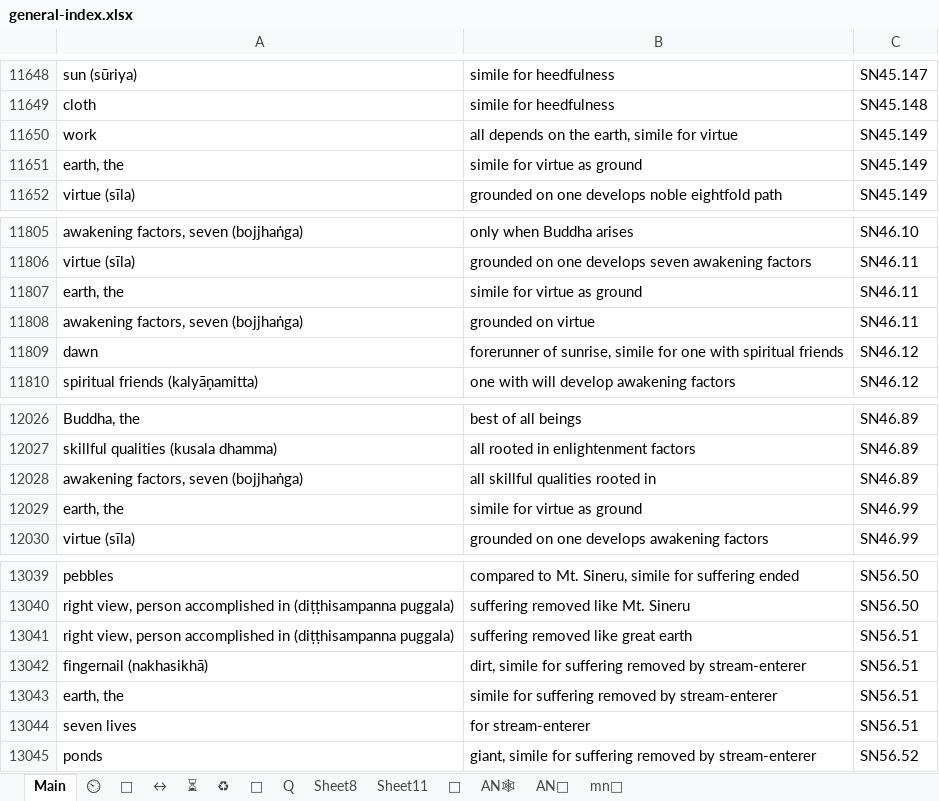
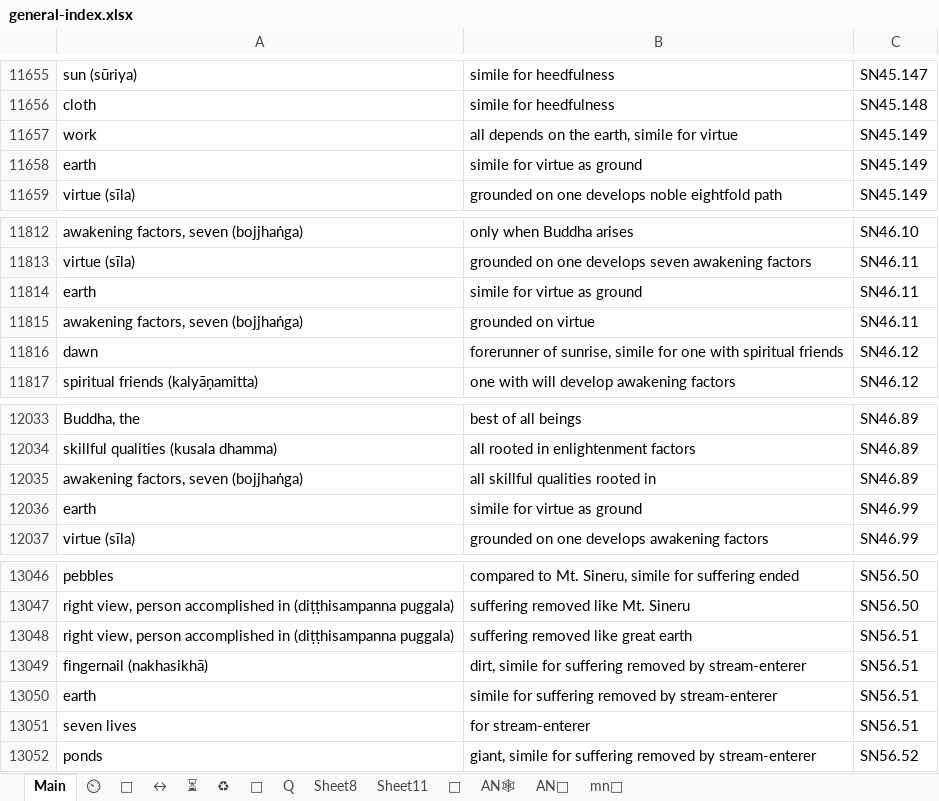
Before and after one commit to thesunshade/CIPS, an Excel workbook: src/data/general-index.xlsx, sheet Main, drawn as a sheet; only a part is shown, gaps mark what is left out; values as stored, in another font and other column widths than the file's, no borders; conditional formats not drawn; addresses are those after the commit; the diff covers the shown part only; the diff names each change by its address in the sheet, - before the commit and + after, or states it on an @@ line.

Commit message:
merge earths

```diff
--- a/src/data/general-index.xlsx (sheet Main)
+++ b/src/data/general-index.xlsx (sheet Main)
-A11658: earth, the
+A11658: earth
-A11814: earth, the
+A11814: earth
-A12036: earth, the
+A12036: earth
-A13050: earth, the
+A13050: earth
```
Also changed, not shown: 7 added rows and 12 edited cells elsewhere in this sheet, 4 other files.
